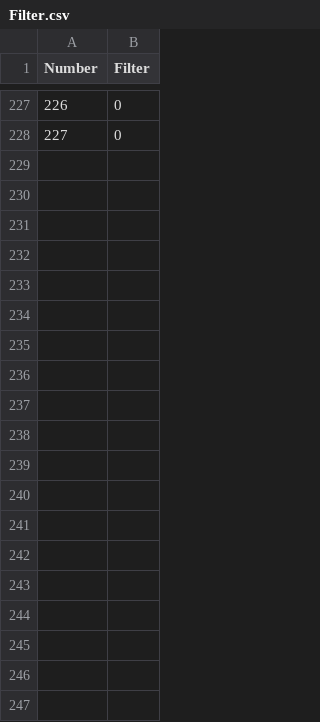
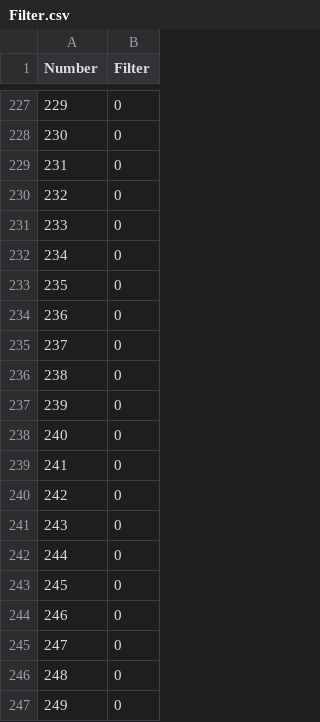
Before and after one commit to tehruttiger/Stockpiler, a CSV file: Filter.csv, drawn as a sheet; only a part is shown, gaps mark what is left out; the diff covers the shown part only; the diff names each change by its address in the sheet, - before the commit and + after, or states it on an @@ line.

```diff
--- a/Filter.csv
+++ b/Filter.csv
@@ column A (Number) renumbered between rows 196 and 228 @@
+row 229: 231 | 0
+row 230: 232 | 0
+row 231: 233 | 0
+row 232: 234 | 0
+row 233: 235 | 0
+row 234: 236 | 0
+row 235: 237 | 0
+row 236: 238 | 0
+row 237: 239 | 0
+row 238: 240 | 0
+row 239: 241 | 0
+row 240: 242 | 0
+row 241: 243 | 0
+row 242: 244 | 0
+row 243: 245 | 0
+row 244: 246 | 0
+row 245: 247 | 0
+row 246: 248 | 0
+row 247: 249 | 0
```
Also changed, not shown: 32 added rows elsewhere in this file, ItemNumbering.csv, 35 other files.
